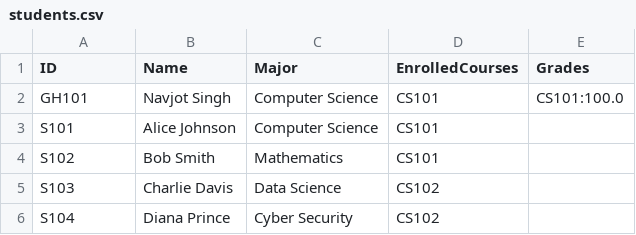
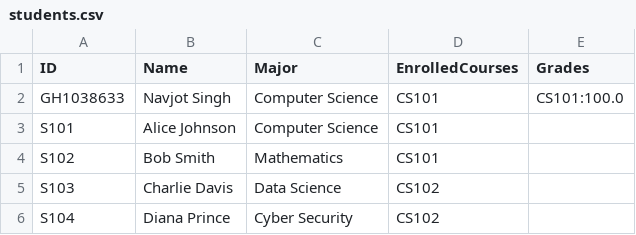
Before and after one commit to nnavjot/University-Department-Management-System, a CSV file: students.csv, drawn as a sheet.

Commit message:
Update students.csv

```diff
--- a/students.csv
+++ b/students.csv
@@ -1,3 +1,3 @@
 ID,Name,Major,EnrolledCourses,Grades
-GH101,Navjot Singh,Computer Science,CS101,CS101:100.0
+GH1038633,Navjot Singh,Computer Science,CS101,CS101:100.0
 S101,Alice Johnson,Computer Science,CS101,
```
